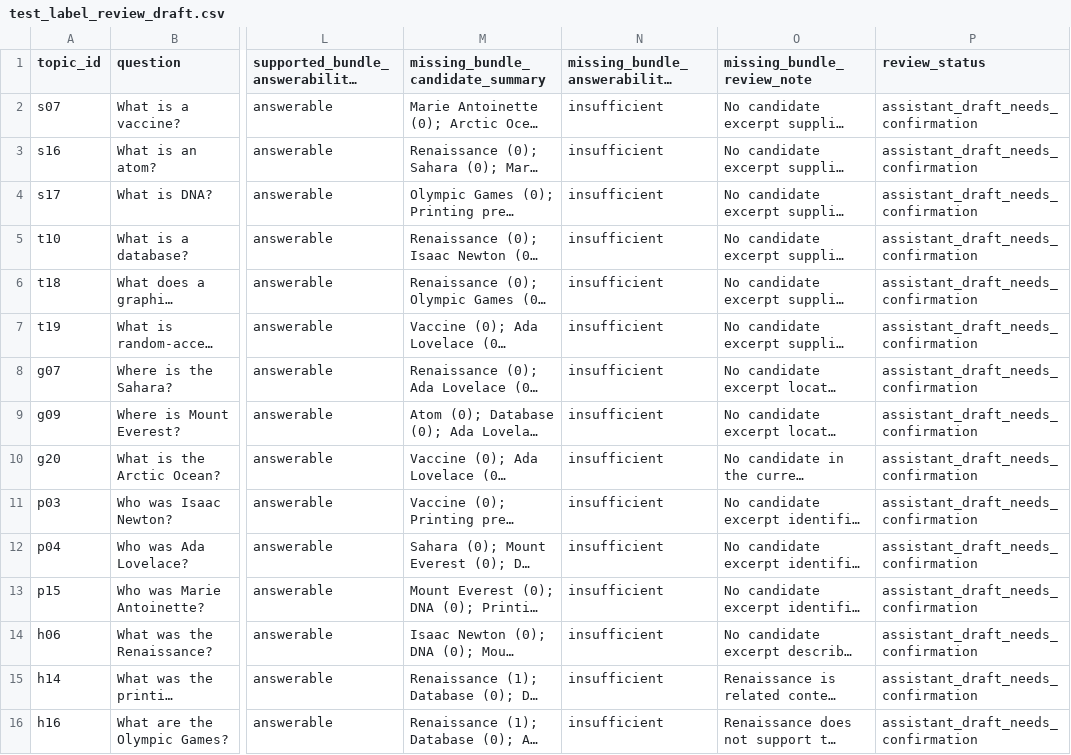
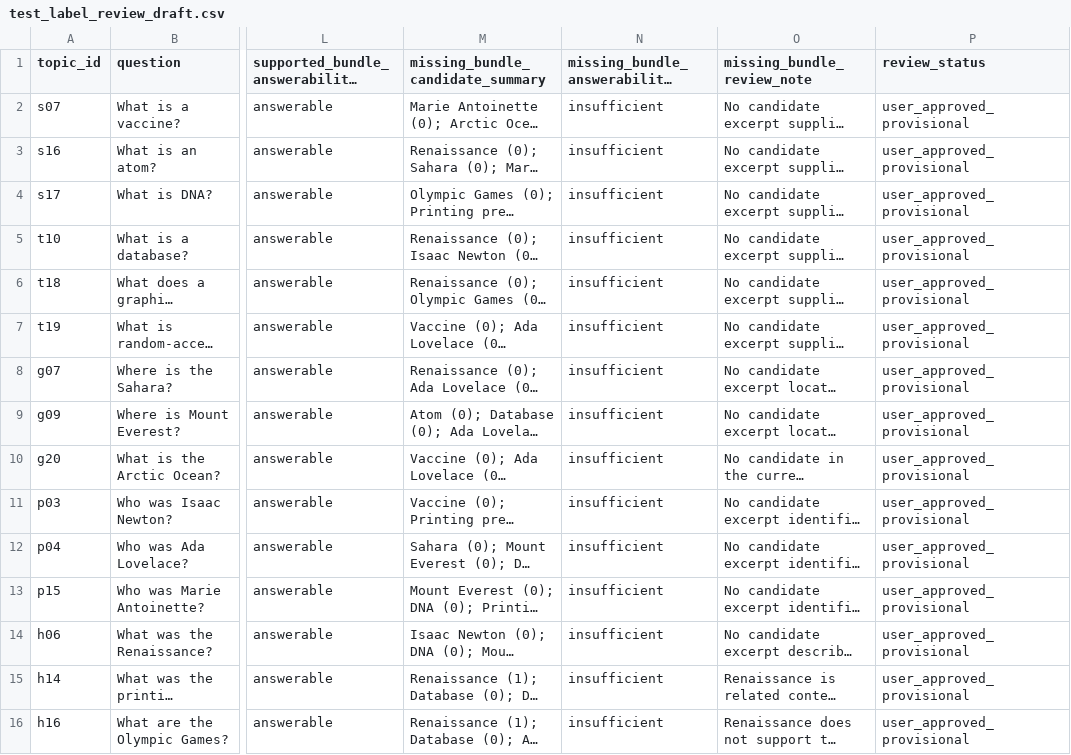
Before and after one commit to dakshkasana19/Chintu-AI-Assistant, a CSV file: data/rag/test_label_review_draft.csv, drawn as a sheet; only a part is shown, gaps mark what is left out; long unchanged cells end in …; the diff names each change by its address in the sheet, - before the commit and + after, or states it on an @@ line.

```diff
--- a/data/rag/test_label_review_draft.csv
+++ b/data/rag/test_label_review_draft.csv
-P2:P16 (review_status): assistant_draft_needs_confirmation
+P2:P16 (review_status): user_approved_provisional
```
Also changed, not shown: 9 other files.
